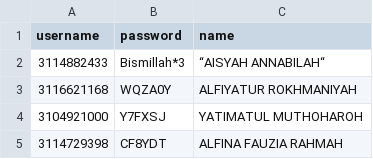
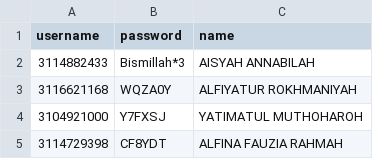
Before and after one commit to FaiqAminuddin/mtsnuitb, a CSV file: data/users.csv, drawn as a sheet; only a part is shown.

Commit message:
Update users.csv

```diff
--- a/data/users.csv
+++ b/data/users.csv
@@ -1,3 +1,3 @@
 username,password,name
-3114882433,Bismillah*3,“AISYAH ANNABILAH“
+3114882433,Bismillah*3,AISYAH ANNABILAH
 3116621168,WQZA0Y,ALFIYATUR ROKHMANIYAH
```
